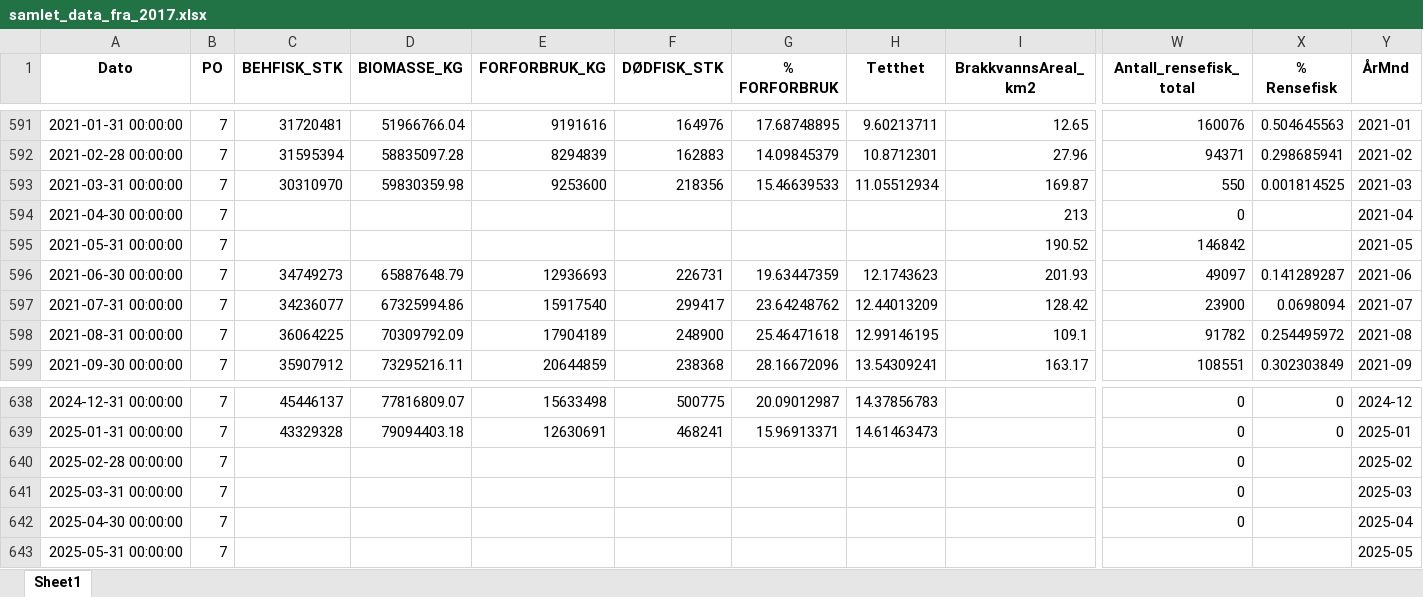
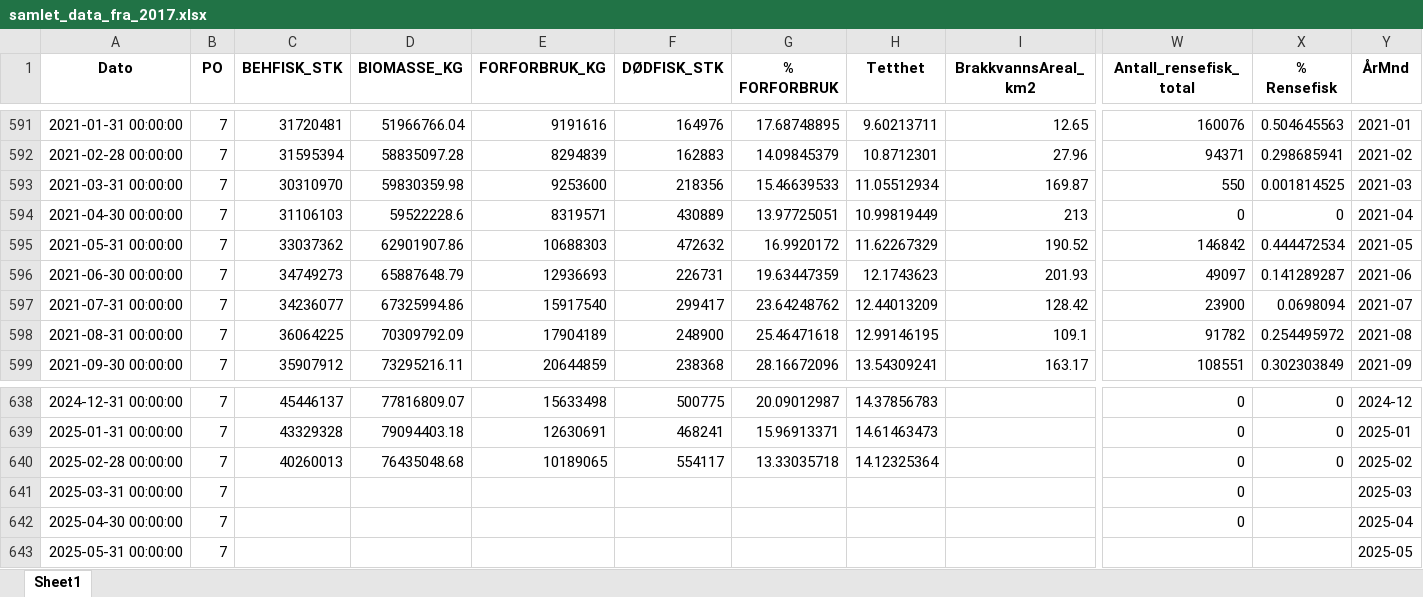
Before and after one commit to kavlikaviar/Bachelor, an Excel workbook: data/processed/samlet_data_fra_2017.xlsx, sheet Sheet1, drawn as a sheet; only a part is shown, gaps mark what is left out; values as stored, in another font and other column widths than the file's, no borders; the diff names each change by its address in the sheet, - before the commit and + after, or states it on an @@ line.

```diff
--- a/data/processed/samlet_data_fra_2017.xlsx (sheet Sheet1)
+++ b/data/processed/samlet_data_fra_2017.xlsx (sheet Sheet1)
-C594 (BEHFISK_STK): (empty)
+C594 (BEHFISK_STK): 31106103
-D594 (BIOMASSE_KG): (empty)
+D594 (BIOMASSE_KG): 59522228.6
-E594 (FORFORBRUK_KG): (empty)
+E594 (FORFORBRUK_KG): 8319571
-F594 (DØDFISK_STK): (empty)
+F594 (DØDFISK_STK): 430889
-G594 (% FORFORBRUK): (empty)
+G594 (% FORFORBRUK): 13.97725051
-H594 (Tetthet): (empty)
+H594 (Tetthet): 10.99819449
-X594 (% Rensefisk): (empty)
+X594 (% Rensefisk): 0
-C595 (BEHFISK_STK): (empty)
+C595 (BEHFISK_STK): 33037362
-D595 (BIOMASSE_KG): (empty)
+D595 (BIOMASSE_KG): 62901907.86
-E595 (FORFORBRUK_KG): (empty)
+E595 (FORFORBRUK_KG): 10688303
-F595 (DØDFISK_STK): (empty)
+F595 (DØDFISK_STK): 472632
-G595 (% FORFORBRUK): (empty)
+G595 (% FORFORBRUK): 16.9920172
-H595 (Tetthet): (empty)
+H595 (Tetthet): 11.62267329
-X595 (% Rensefisk): (empty)
+X595 (% Rensefisk): 0.444472534
-C640 (BEHFISK_STK): (empty)
+C640 (BEHFISK_STK): 40260013
-D640 (BIOMASSE_KG): (empty)
+D640 (BIOMASSE_KG): 76435048.68
-E640 (FORFORBRUK_KG): (empty)
+E640 (FORFORBRUK_KG): 10189065
-F640 (DØDFISK_STK): (empty)
+F640 (DØDFISK_STK): 554117
-G640 (% FORFORBRUK): (empty)
+G640 (% FORFORBRUK): 13.33035718
-H640 (Tetthet): (empty)
+H640 (Tetthet): 14.12325364
-X640 (% Rensefisk): (empty)
+X640 (% Rensefisk): 0
```
Also changed, not shown: data/processed/samlet_data.xlsx, 7 other files.
